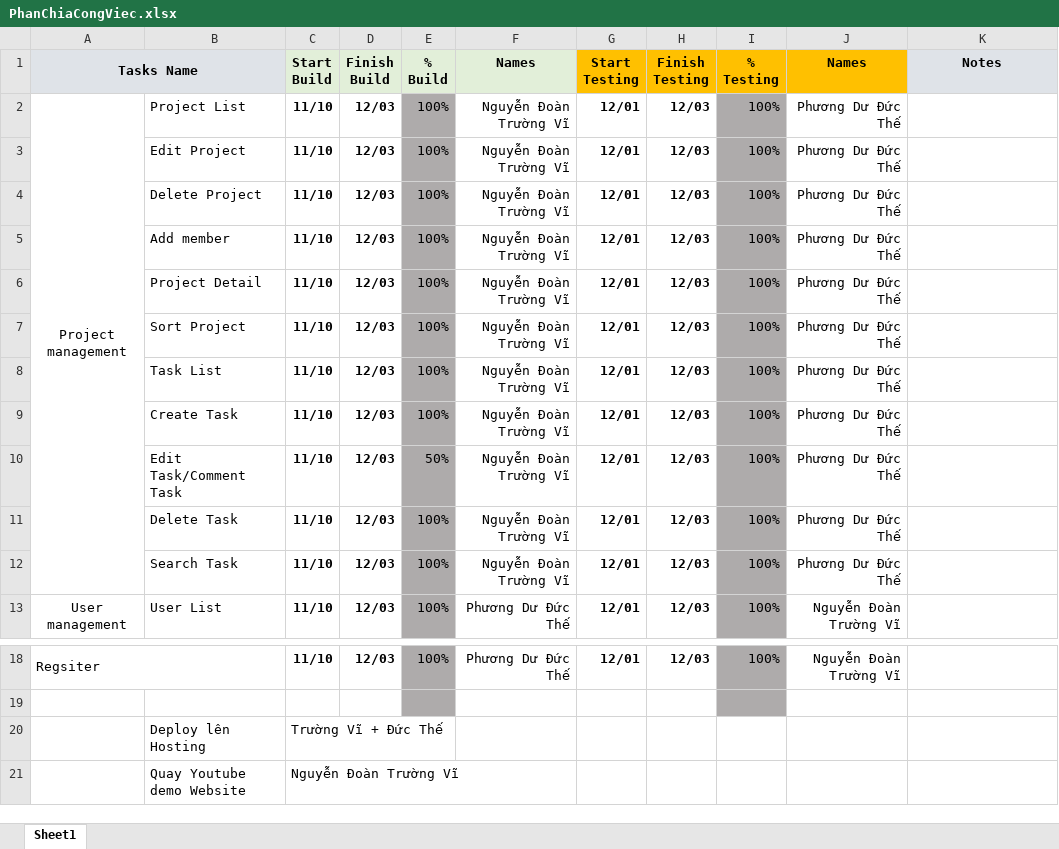
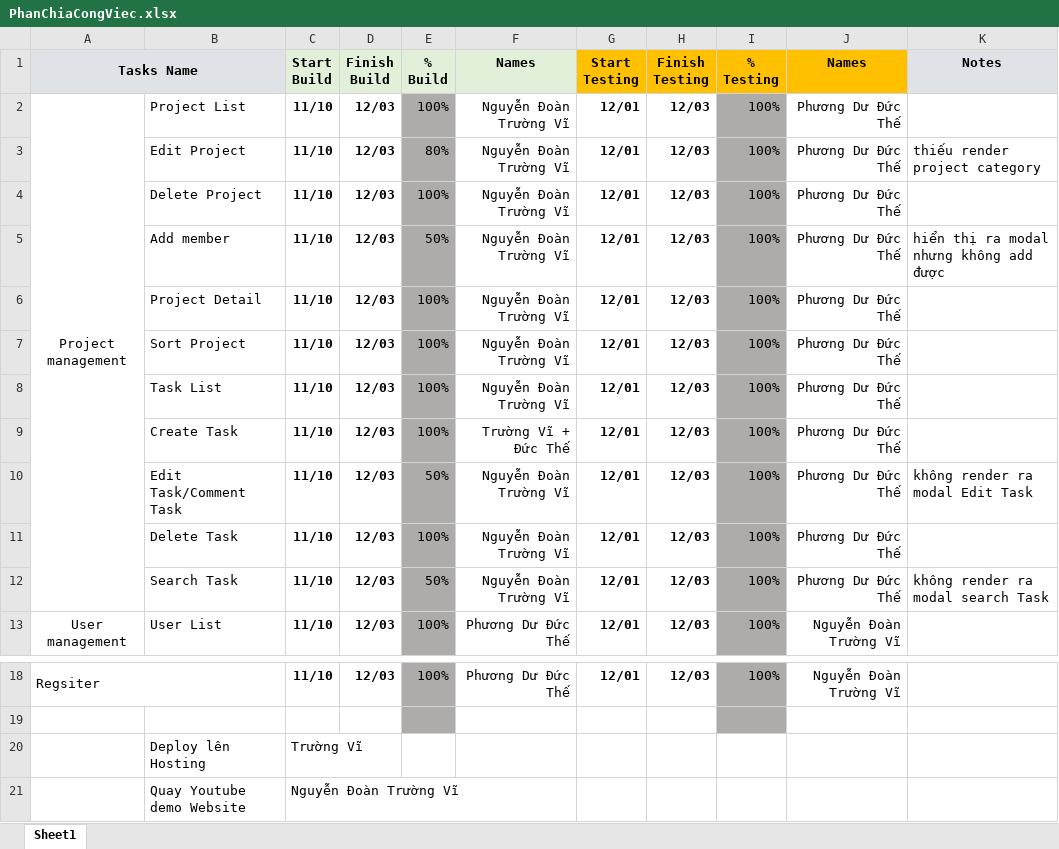
Before and after one commit to ducthecyber/jira-project-management, an Excel workbook: PhanChiaCongViec.xlsx, sheet Sheet1, drawn as a sheet; only a part is shown, gaps mark what is left out; values as stored, in another font and other column widths than the file's, no borders; conditional formats not drawn; the diff names each change by its address in the sheet, - before the commit and + after, or states it on an @@ line.

Commit message:
push repair project management code + repair PhanChiaCongViec

```diff
--- a/PhanChiaCongViec.xlsx (sheet Sheet1)
+++ b/PhanChiaCongViec.xlsx (sheet Sheet1)
-E3 (% Build): 100%
+E3 (% Build): 80%
-K3 (Notes): (empty)
+K3 (Notes): thiếu render project category
-E5 (% Build): 100%
+E5 (% Build): 50%
-K5 (Notes): (empty)
+K5 (Notes): hiển thị ra modal nhưng không add được
-F9 (Names): Nguyễn Đoàn Trường Vĩ
+F9 (Names): Trường Vĩ + Đức Thế
-K10 (Notes): (empty)
+K10 (Notes): không render ra modal Edit Task
-E12 (% Build): 100%
+E12 (% Build): 50%
-K12 (Notes): (empty)
+K12 (Notes): không render ra modal search Task
-C20 (Start Build): Trường Vĩ + Đức Thế
+C20 (Start Build): Trường Vĩ
```
Also changed, not shown: 7 other files.
